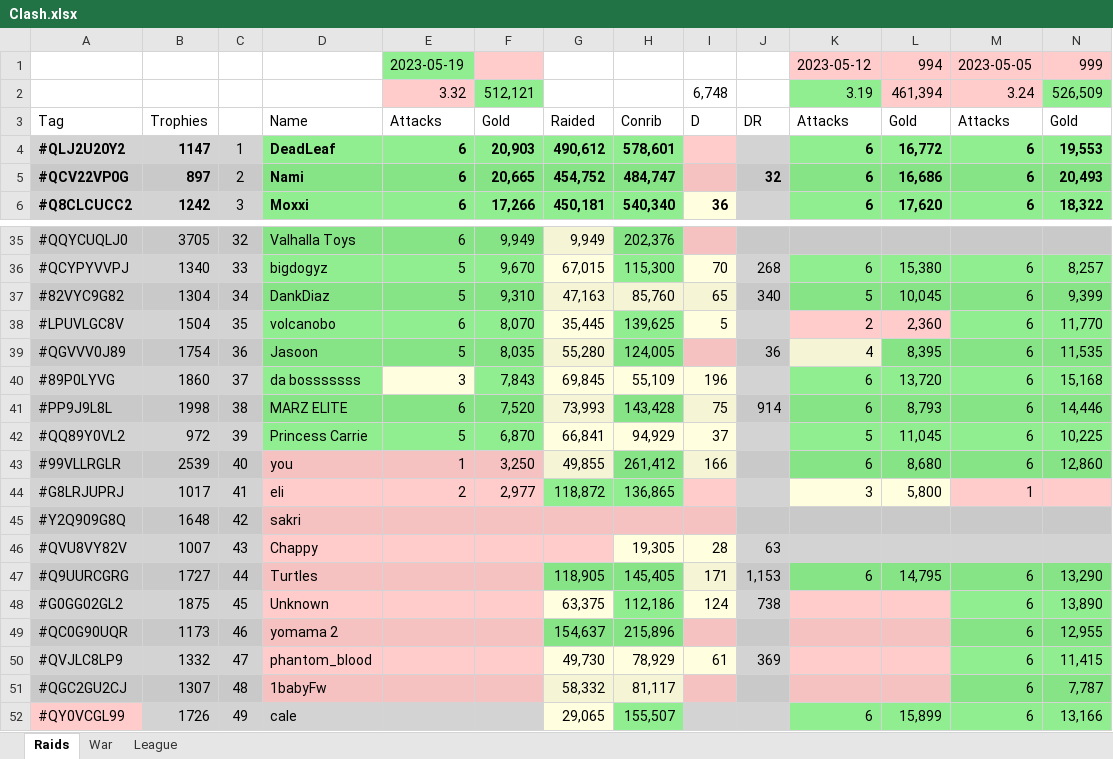
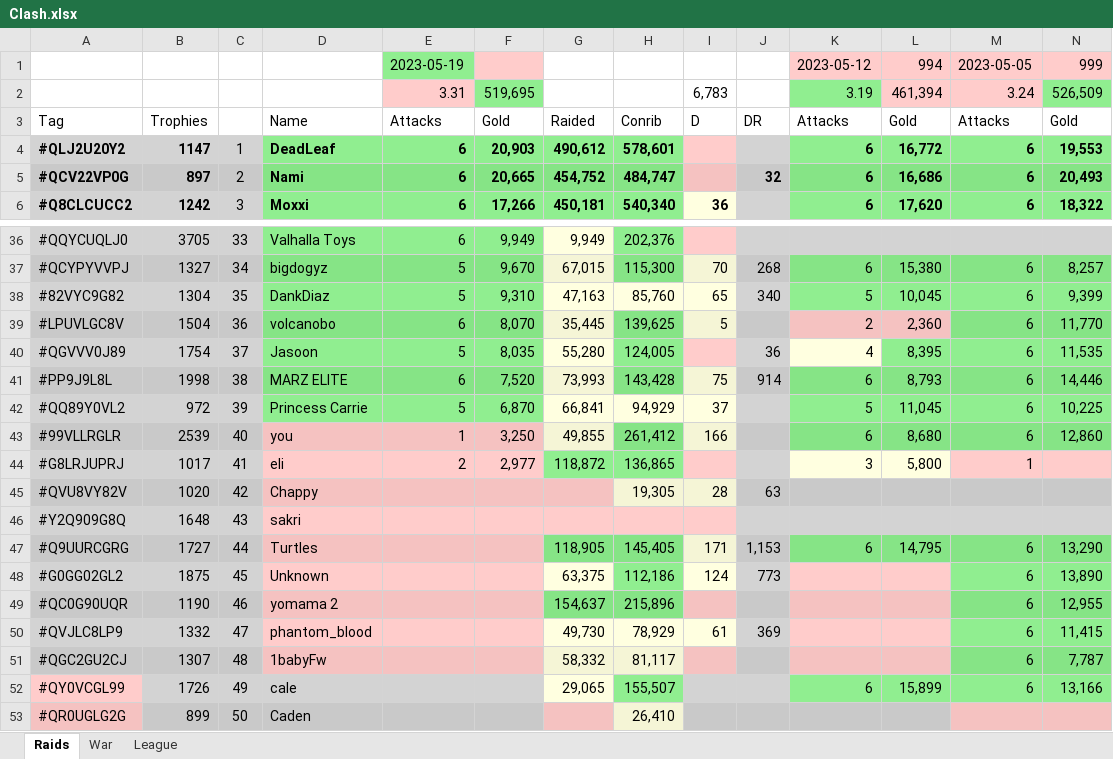
Before and after one commit to KYANI7E/Clans, an Excel workbook: Clash.xlsx, sheet Raids, drawn as a sheet; only a part is shown, gaps mark what is left out; the shorter side is filled out with more unchanged rows; values as stored, in another font and other column widths than the file's, no borders; removed rows and columns are numbered as before the commit, all else as after; rows hold the shown columns only; the diff covers the shown part only; the diff names each change by its address in the sheet, - before the commit and + after, or states it on an @@ line.

```diff
--- a/Clash.xlsx (sheet Raids)
+++ b/Clash.xlsx (sheet Raids)
-E2: 3.32
+E2: 3.31
-F2: 512,121
+F2: 519,695
-I2: 6,748
+I2: 6,783
-C36: 32
+C36: 33
-B37: 1340
+B37: 1327
-C37: 33
+C37: 34
-C38: 34
+C38: 35
-C39: 35
+C39: 36
-C40: 36
+C40: 37
-row 40: #89P0LYVG | 1860 | 37 | da bosssssss | 3 | 7,843 | 69,845 | 55,109 | 196 |  | 6 | 13,720 | 6 | 15,168
+row 45: #QVU8VY82V | 1020 | 42 | Chappy |  |  |  | 19,305 | 28 | 63
-C46: 42
+C46: 43
-row 46: #QVU8VY82V | 1007 | 43 | Chappy |  |  |  | 19,305 | 28 | 63
-J48: 738
+J48: 773
-B49: 1173
+B49: 1190
```
Also changed, not shown: 1 added row and 31 edited cells elsewhere in this sheet, sheet War.
